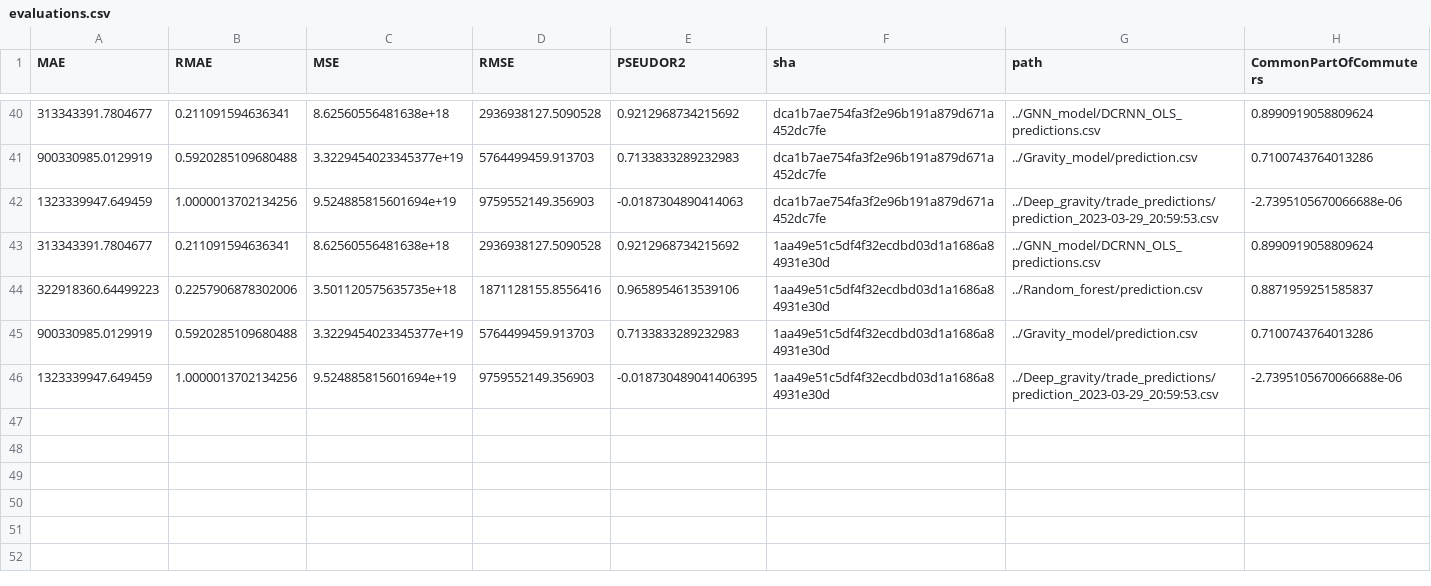
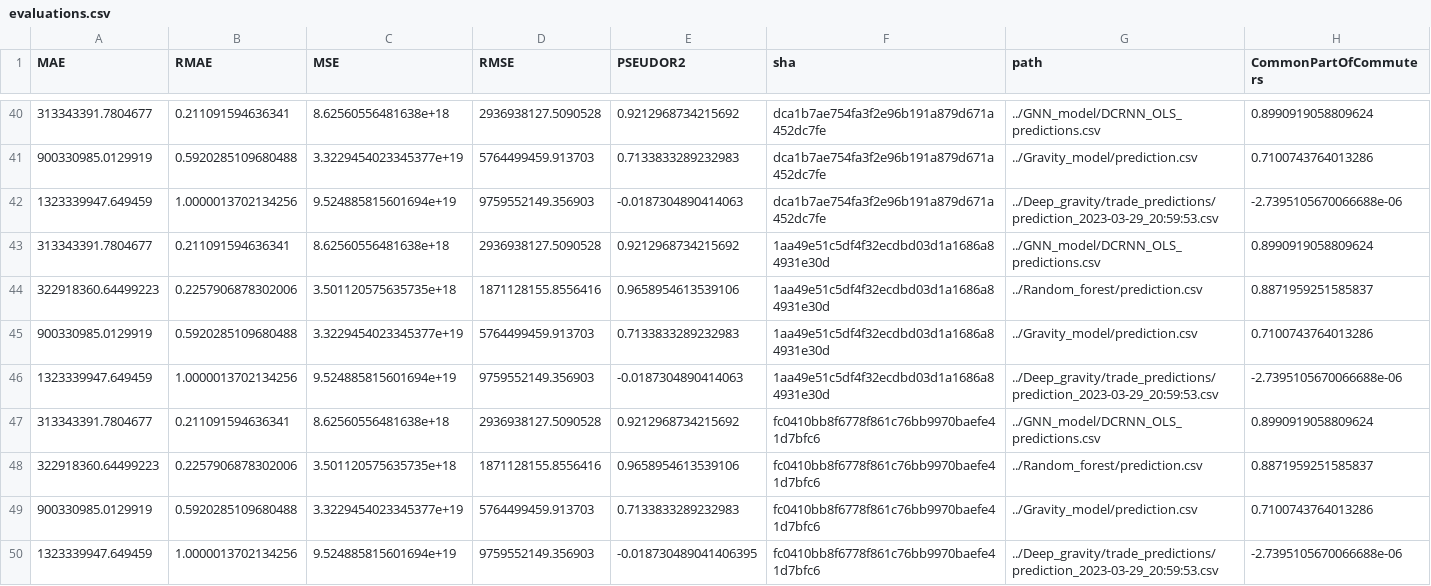
Before and after one commit to ceumicrodata/gravity-vs-ml, a CSV file: evaluations.csv, drawn as a sheet; only a part is shown, gaps mark what is left out.

Commit message:
feat: add automated model evaluations

```diff
--- a/evaluations.csv
+++ b/evaluations.csv
@@ -45,2 +45,6 @@ MAE,RMAE,MSE,RMSE,PSEUDOR2,sha,path,CommonPartOfCommuters
 900330985.0129919,0.5920285109680488,3.3229454023345377e+19,5764499459.913703,0.7133833289232983,1aa49e51c5df4f32ecdbd03d1a1686a84931e30d,../Gravity_model/prediction.csv,0.7100743764013286
-1323339947.649459,1.0000013702134256,9.524885815601694e+19,9759552149.356903,-0.018730489041406395,1aa49e51c5df4f32ecdbd03d1a1686a84931e30d,../Deep_gravity/trade_predictions/prediction_2023-03-29_20:59:53.csv,-2.7395105670066688e-06
+1323339947.649459,1.0000013702134256,9.524885815601694e+19,9759552149.356903,-0.0187304890414063,1aa49e51c5df4f32ecdbd03d1a1686a84931e30d,../Deep_gravity/trade_predictions/prediction_2023-03-29_20:59:53.csv,-2.7395105670066688e-06
+313343391.7804677,0.211091594636341,8.62560556481638e+18,2936938127.5090528,0.9212968734215692,fc0410bb8f6778f861c76bb9970baefe41d7bfc6,../GNN_model/DCRNN_OLS_predictions.csv,0.8990919058809624
+322918360.64499223,0.2257906878302006,3.501120575635735e+18,1871128155.8556416,0.9658954613539106,fc0410bb8f6778f861c76bb9970baefe41d7bfc6,../Random_forest/prediction.csv,0.8871959251585837
+900330985.0129919,0.5920285109680488,3.3229454023345377e+19,5764499459.913703,0.7133833289232983,fc0410bb8f6778f861c76bb9970baefe41d7bfc6,../Gravity_model/prediction.csv,0.7100743764013286
+1323339947.649459,1.0000013702134256,9.524885815601694e+19,9759552149.356903,-0.018730489041406395,fc0410bb8f6778f861c76bb9970baefe41d7bfc6,../Deep_gravity/trade_predictions/prediction_2023-03-29_20:59:53.csv,-2.7395105670066688e-06
```
